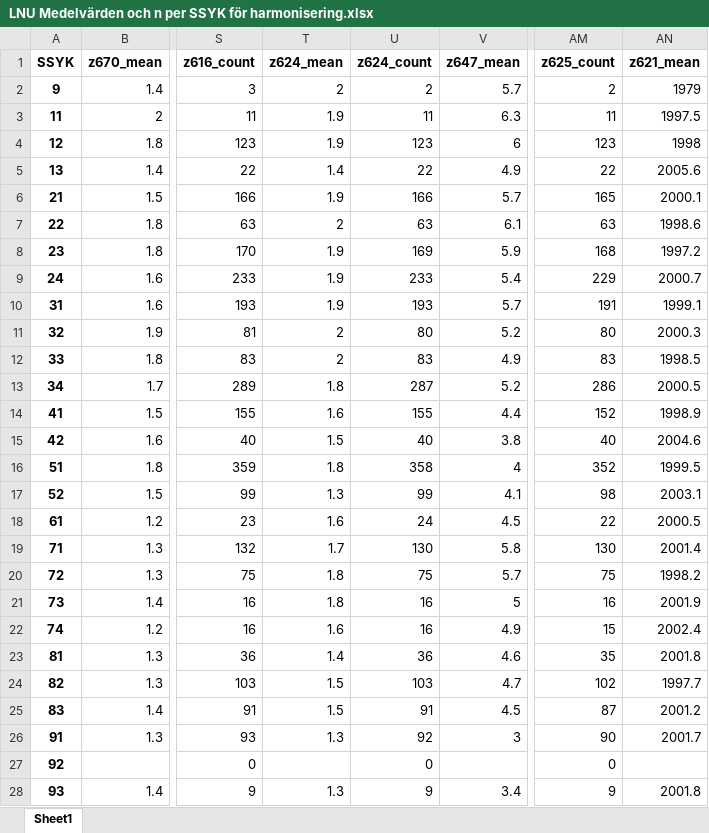
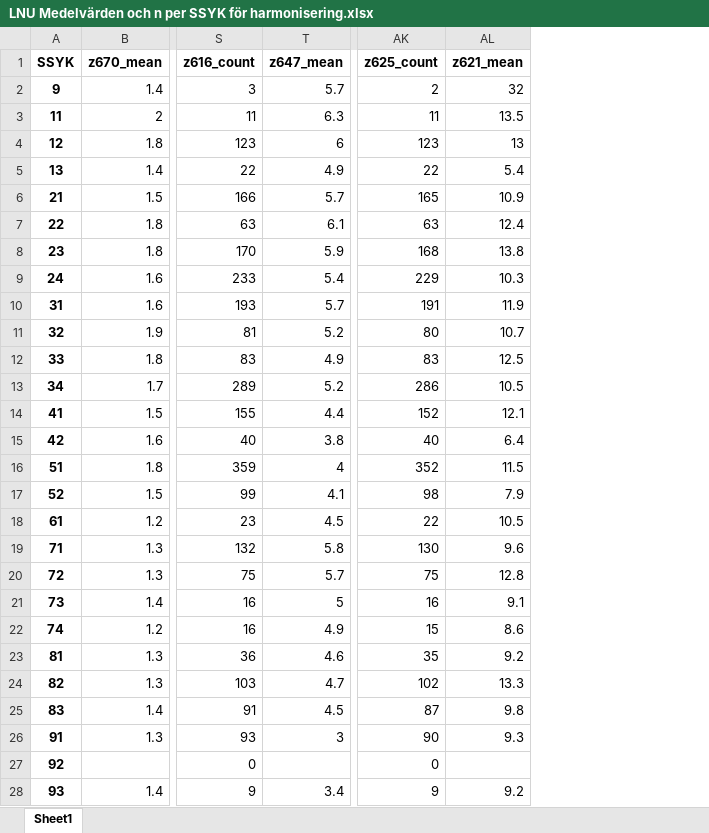
Before and after one commit to fishertigerdragon/REWHARDpilot, an Excel workbook: LNU Medelvärden och n per SSYK för harmonisering.xlsx, sheet Sheet1, drawn as a sheet; only a part is shown, gaps mark what is left out; values as stored, in another font and other column widths than the file's, no borders; removed rows and columns are numbered as before the commit, all else as after; the diff covers the shown part only; the diff names each change by its address in the sheet, - before the commit and + after, or states it on an @@ line.

```diff
--- a/LNU Medelvärden och n per SSYK för harmonisering.xlsx (sheet Sheet1)
+++ b/LNU Medelvärden och n per SSYK för harmonisering.xlsx (sheet Sheet1)
-column T (z624_mean), rows 2-28: 2 | 1.9 | 1.9 | 1.4 | 1.9 | 2 | 1.9 | 1.9 | 1.9 | 2 | 2 | 1.8 | 1.6 | 1.5 | 1.8 | 1.3 | 1.6 | 1.7 | 1.8 | 1.8 | 1.6 | 1.4 | 1.5 | 1.5 | 1.3 |  | 1.3
-column U (z624_count), rows 2-28: 2 | 11 | 123 | 22 | 166 | 63 | 169 | 233 | 193 | 80 | 83 | 287 | 155 | 40 | 358 | 99 | 24 | 130 | 75 | 16 | 16 | 36 | 103 | 91 | 92 | 0 | 9
-AL2 (z621_mean): 1979
+AL2 (z621_mean): 32
-AL3 (z621_mean): 1997.5
+AL3 (z621_mean): 13.5
-AL4 (z621_mean): 1998
+AL4 (z621_mean): 13
-AL5 (z621_mean): 2005.6
+AL5 (z621_mean): 5.4
-AL6 (z621_mean): 2000.1
+AL6 (z621_mean): 10.9
-AL7 (z621_mean): 1998.6
+AL7 (z621_mean): 12.4
-AL8 (z621_mean): 1997.2
+AL8 (z621_mean): 13.8
-AL9 (z621_mean): 2000.7
+AL9 (z621_mean): 10.3
-AL10 (z621_mean): 1999.1
+AL10 (z621_mean): 11.9
-AL11 (z621_mean): 2000.3
+AL11 (z621_mean): 10.7
-AL12 (z621_mean): 1998.5
+AL12 (z621_mean): 12.5
-AL13 (z621_mean): 2000.5
+AL13 (z621_mean): 10.5
-AL14 (z621_mean): 1998.9
+AL14 (z621_mean): 12.1
-AL15 (z621_mean): 2004.6
+AL15 (z621_mean): 6.4
-AL16 (z621_mean): 1999.5
+AL16 (z621_mean): 11.5
-AL17 (z621_mean): 2003.1
+AL17 (z621_mean): 7.9
-AL18 (z621_mean): 2000.5
+AL18 (z621_mean): 10.5
-AL19 (z621_mean): 2001.4
+AL19 (z621_mean): 9.6
-AL20 (z621_mean): 1998.2
+AL20 (z621_mean): 12.8
-AL21 (z621_mean): 2001.9
+AL21 (z621_mean): 9.1
-AL22 (z621_mean): 2002.4
+AL22 (z621_mean): 8.6
-AL23 (z621_mean): 2001.8
+AL23 (z621_mean): 9.2
-AL24 (z621_mean): 1997.7
+AL24 (z621_mean): 13.3
-AL25 (z621_mean): 2001.2
+AL25 (z621_mean): 9.8
-AL26 (z621_mean): 2001.7
+AL26 (z621_mean): 9.3
-AL28 (z621_mean): 2001.8
+AL28 (z621_mean): 9.2
```
Also changed, not shown: 1 edited cell elsewhere in this sheet, SLOSH och LNU medelvärden och n per SSYK för harmonisering.xlsx.
